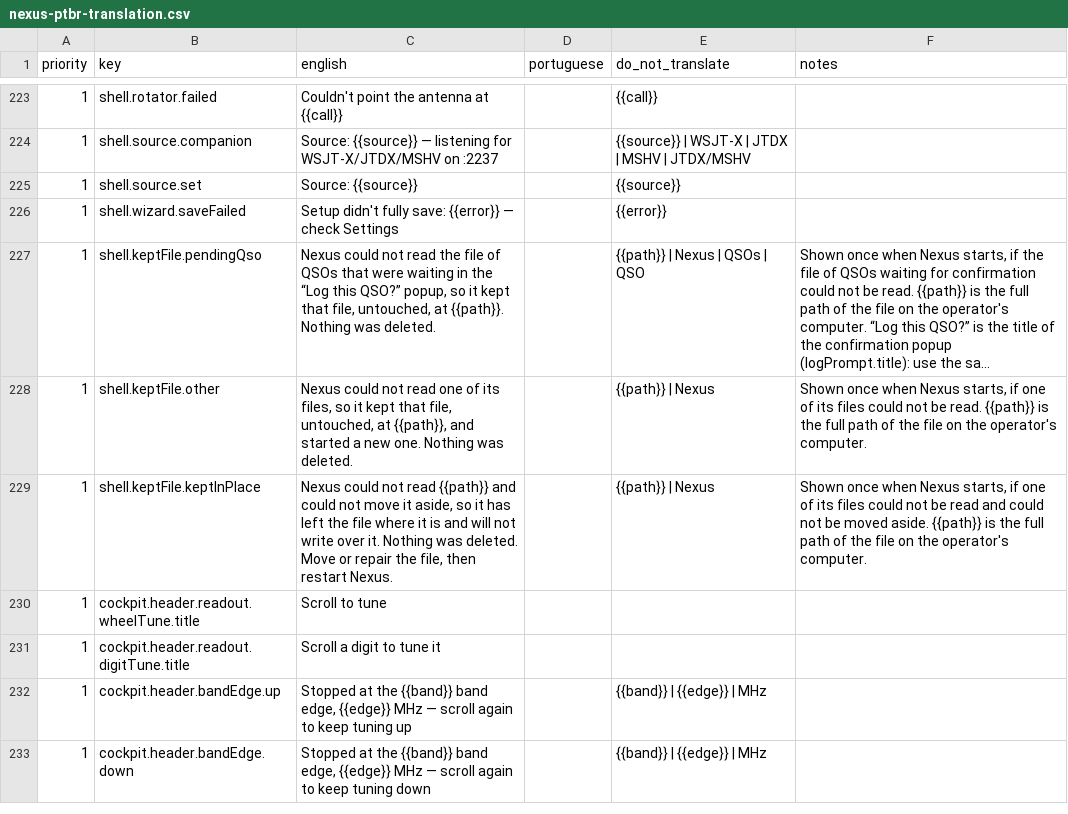
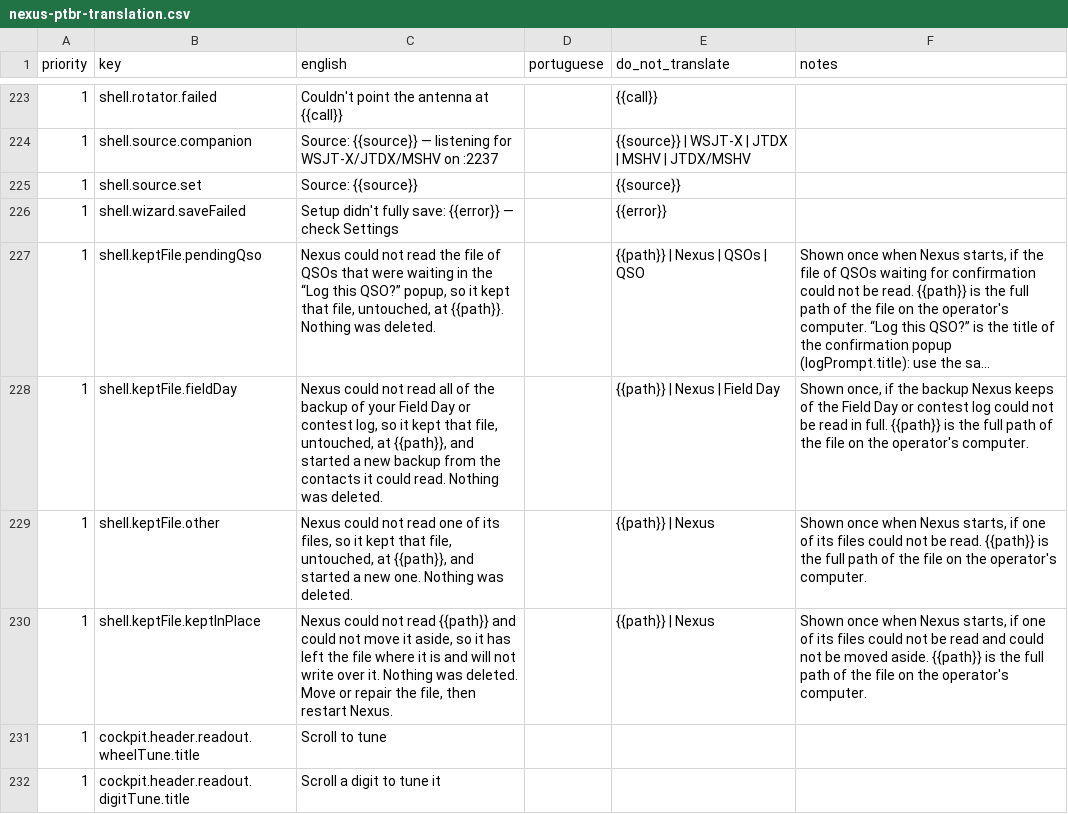
Before and after one commit to kd9taw/Nexus, a CSV file: translations/pt-BR/nexus-ptbr-translation.csv, drawn as a sheet; only a part is shown, gaps mark what is left out; the shorter side is filled out with more unchanged rows; long unchanged cells end in …; the diff names each change by its address in the sheet, - before the commit and + after, or states it on an @@ line.

```diff
--- a/translations/pt-BR/nexus-ptbr-translation.csv
+++ b/translations/pt-BR/nexus-ptbr-translation.csv
+row 228: 1 | shell.keptFile.fieldDay | Nexus could not read all of the backup of your Field Day or contest log, so it kept that file, untouched, at {{path}}, and started a new backup from the contacts it could read. Nothing was deleted. |  | {{path}} | Nexus | Field Day | Shown once, if the backup Nexus keeps of the Field Day or contest log could not be read in full. {{path}} is the full path of the file on the operator's computer.
```
Also changed, not shown: 14 other files.
